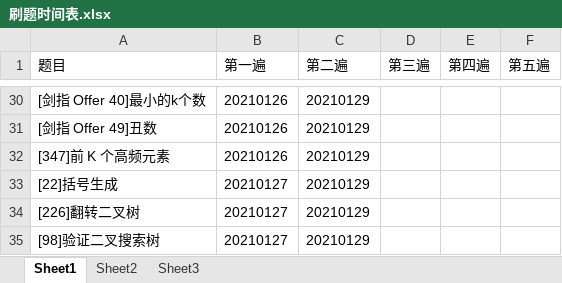
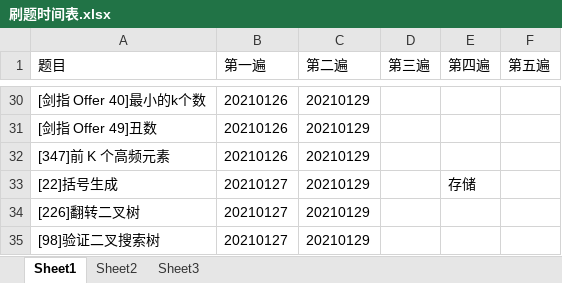
Before and after one commit to yanyonghua/AlgorithmCHUNZHAO, an Excel workbook: 刷题时间表.xlsx, sheet Sheet1, drawn as a sheet; only a part is shown, gaps mark what is left out; values as stored, in another font and other column widths than the file's, no borders; the diff names each change by its address in the sheet, - before the commit and + after, or states it on an @@ line.

Commit message:
111

```diff
--- a/刷题时间表.xlsx (sheet Sheet1)
+++ b/刷题时间表.xlsx (sheet Sheet1)
-E33 (第四遍): (empty)
+E33 (第四遍): 存储
```
